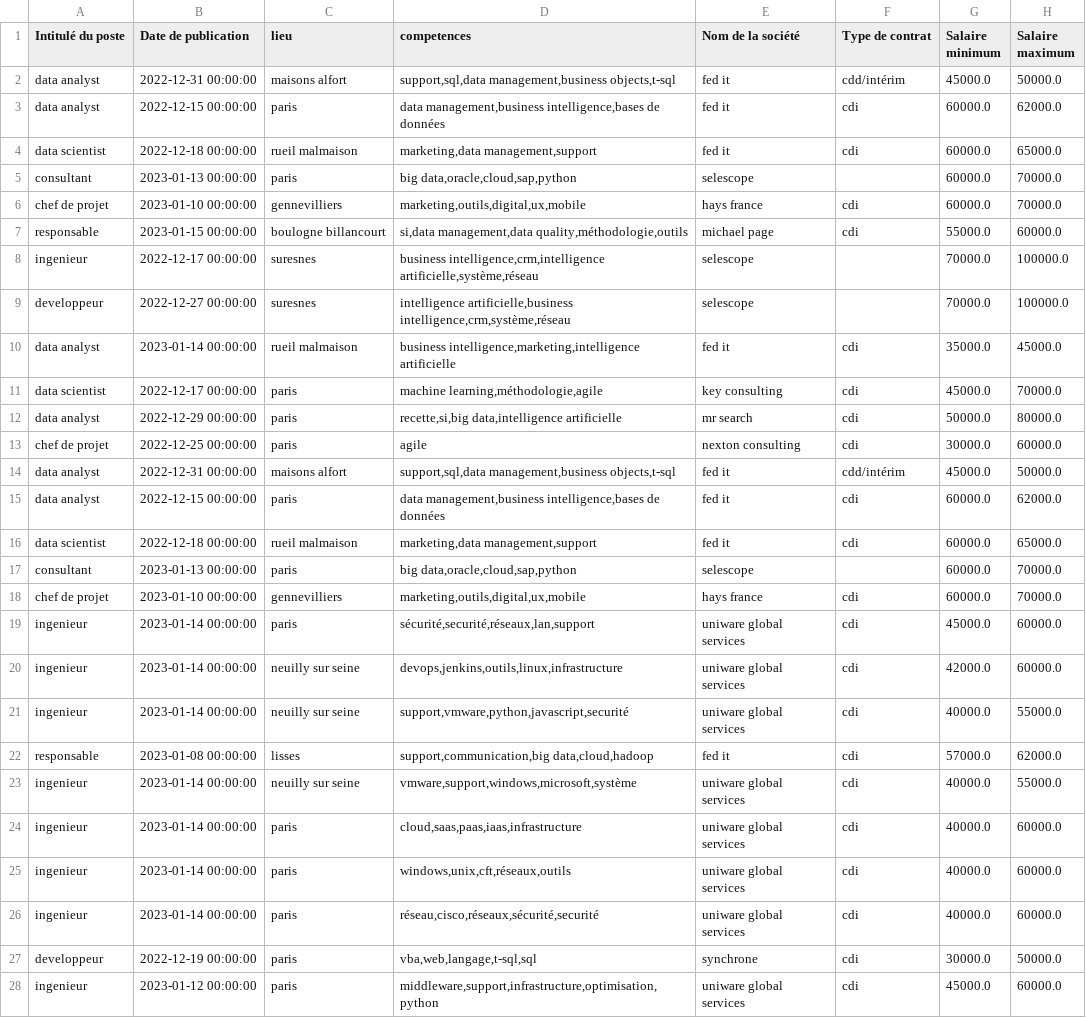
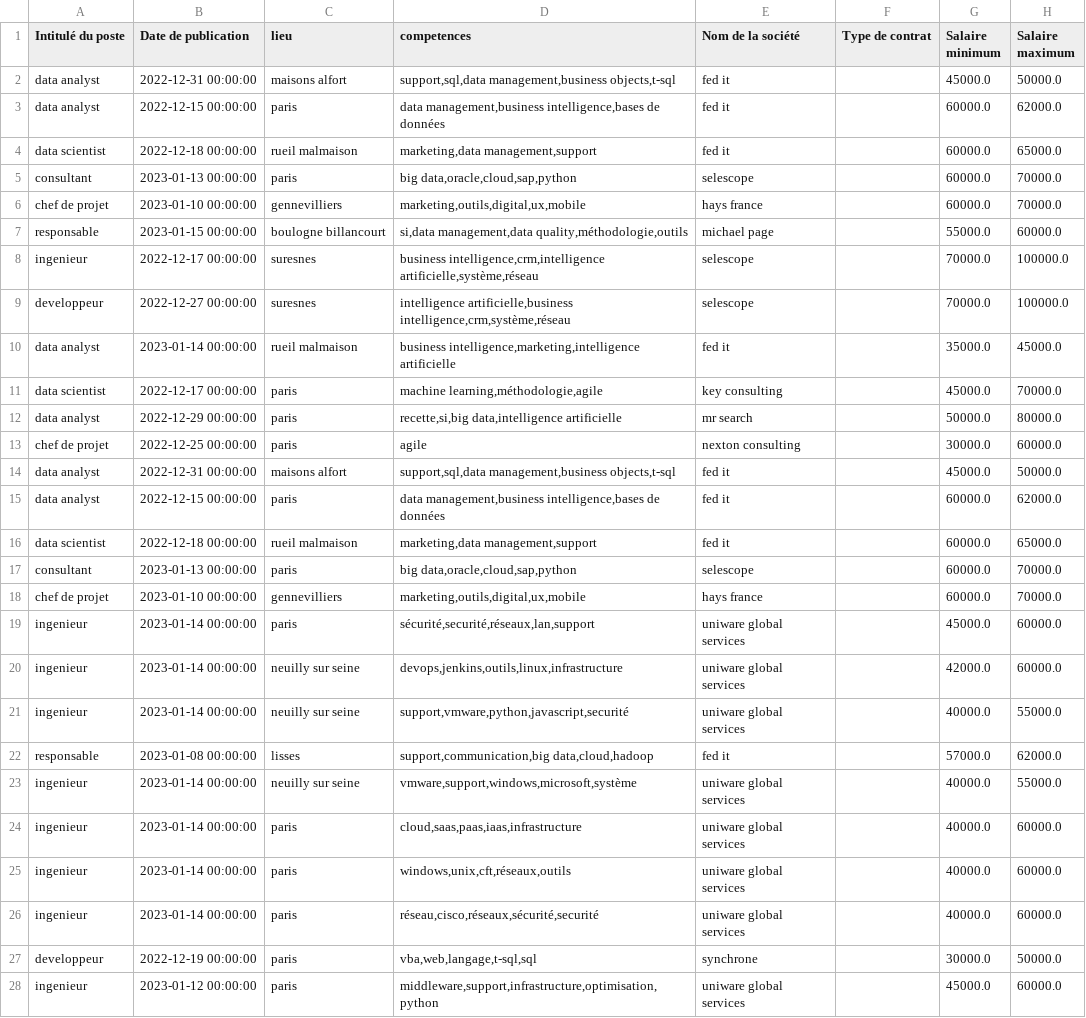
Before and after one commit to Lorenzo1208/Projet_TrouveTonJob, a CSV file: data_finale_clean.csv, drawn as a sheet; only a part is shown; the diff covers the shown part only; the diff names each change by its address in the sheet, - before the commit and + after, or states it on an @@ line.

Commit message:
problème nan sur type de poste df3

```diff
--- a/data_finale_clean.csv
+++ b/data_finale_clean.csv
-F2 (Type de contrat): cdd/intérim
+F2 (Type de contrat): (empty)
-F3:F4 (Type de contrat): cdi
+F3:F4 (Type de contrat): (empty)
-F6:F7 (Type de contrat): cdi
+F6:F7 (Type de contrat): (empty)
-F10:F13 (Type de contrat): cdi
+F10:F13 (Type de contrat): (empty)
-F14 (Type de contrat): cdd/intérim
+F14 (Type de contrat): (empty)
-F15:F16 (Type de contrat): cdi
+F15:F16 (Type de contrat): (empty)
-F18:F28 (Type de contrat): cdi
+F18:F28 (Type de contrat): (empty)
```
Also changed, not shown: 174 edited cells elsewhere in this file, 1 other file.
